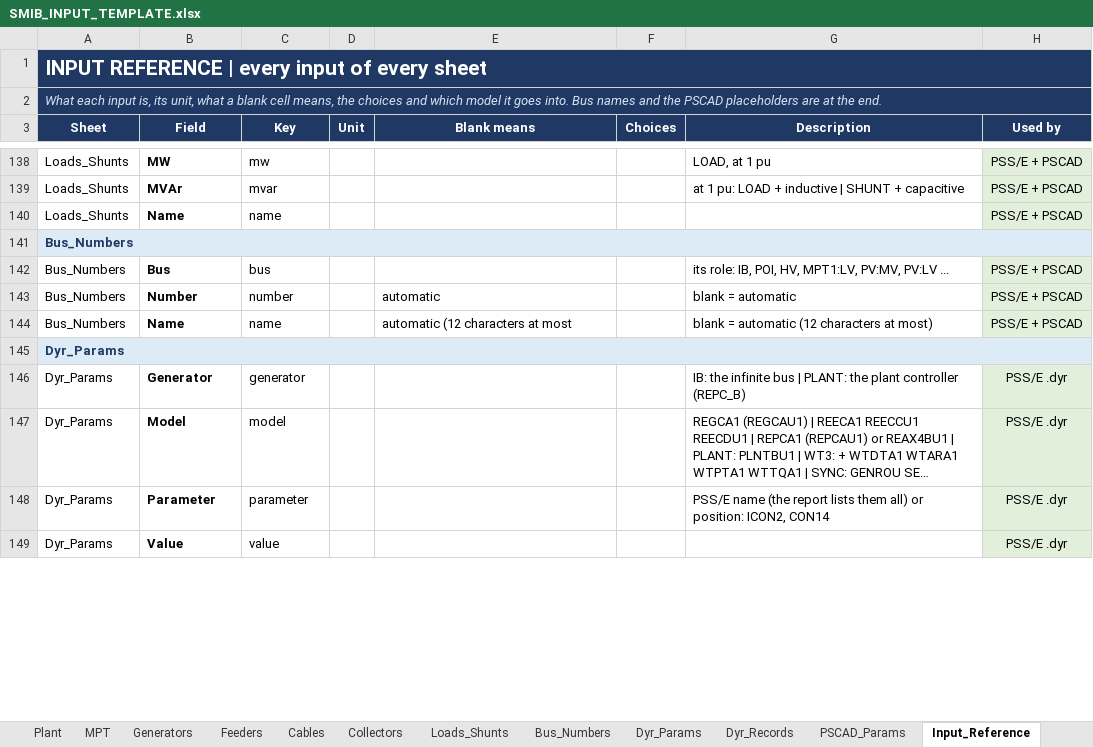
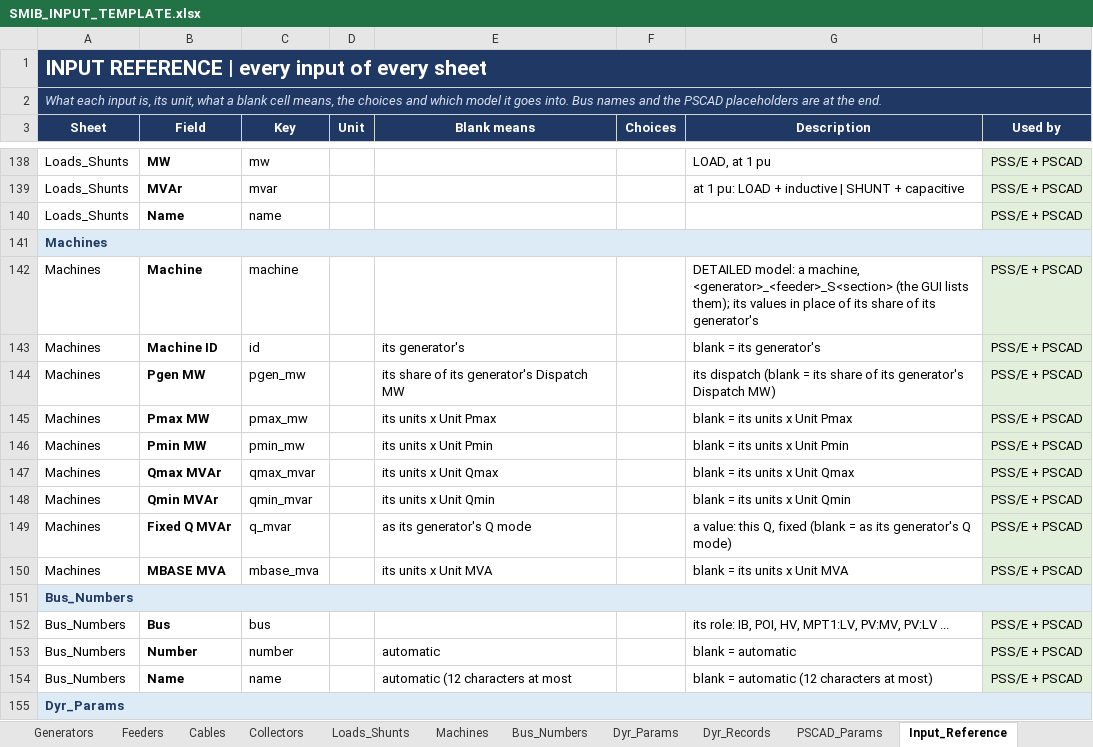
Before and after one commit to venky228/venky228, an Excel workbook: smib/SMIB_INPUT_TEMPLATE.xlsx, sheet Input_Reference, drawn as a sheet; only a part is shown, gaps mark what is left out; the shorter side is filled out with more unchanged rows; long unchanged cells end in …; values as stored, in another font and other column widths than the file's, no borders; the diff names each change by its address in the sheet, - before the commit and + after, or states it on an @@ line.

```diff
--- a/smib/SMIB_INPUT_TEMPLATE.xlsx (sheet Input_Reference)
+++ b/smib/SMIB_INPUT_TEMPLATE.xlsx (sheet Input_Reference)
+sheet tab: Machines
+row 141: Machines
+row 142: Machines | Machine | machine |  |  |  | DETAILED model: a machine, <generator>_<feeder>_S<section> (the GUI lists them); its values in place of its share of its generator's | PSS/E + PSCAD
+row 143: Machines | Machine ID | id |  | its generator's |  | blank = its generator's | PSS/E + PSCAD
+row 144: Machines | Pgen MW | pgen_mw |  | its share of its generator's Dispatch MW |  | its dispatch (blank = its share of its generator's Dispatch MW) | PSS/E + PSCAD
+row 145: Machines | Pmax MW | pmax_mw |  | its units x Unit Pmax |  | blank = its units x Unit Pmax | PSS/E + PSCAD
+row 146: Machines | Pmin MW | pmin_mw |  | its units x Unit Pmin |  | blank = its units x Unit Pmin | PSS/E + PSCAD
+row 147: Machines | Qmax MVAr | qmax_mvar |  | its units x Unit Qmax |  | blank = its units x Unit Qmax | PSS/E + PSCAD
+row 148: Machines | Qmin MVAr | qmin_mvar |  | its units x Unit Qmin |  | blank = its units x Unit Qmin | PSS/E + PSCAD
+row 149: Machines | Fixed Q MVAr | q_mvar |  | as its generator's Q mode |  | a value: this Q, fixed (blank = as its generator's Q mode) | PSS/E + PSCAD
+row 150: Machines | MBASE MVA | mbase_mva |  | its units x Unit MVA |  | blank = its units x Unit MVA | PSS/E + PSCAD
```
Also changed, not shown: sheet README, 1 other file.
